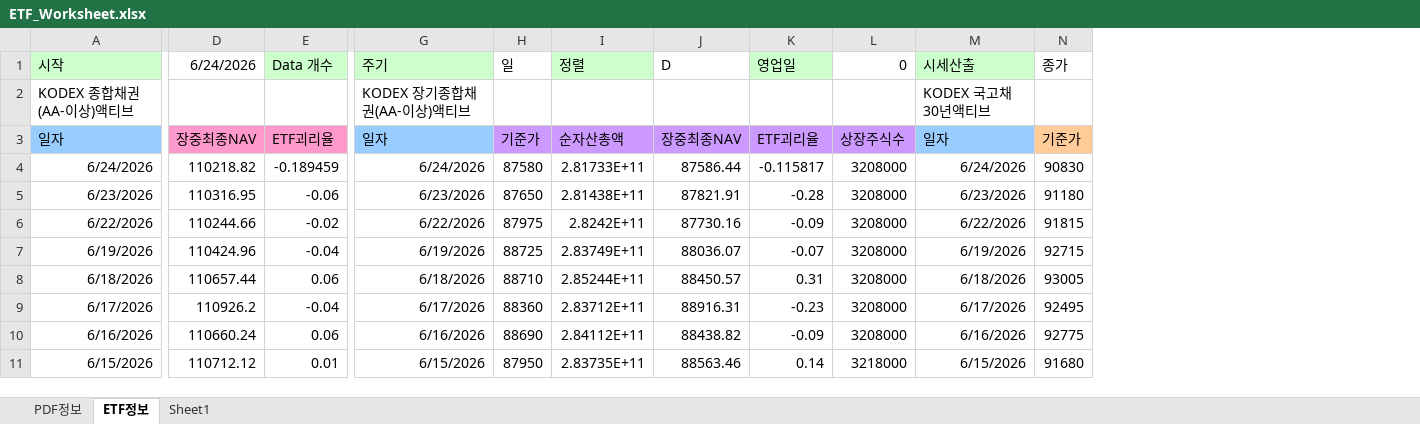
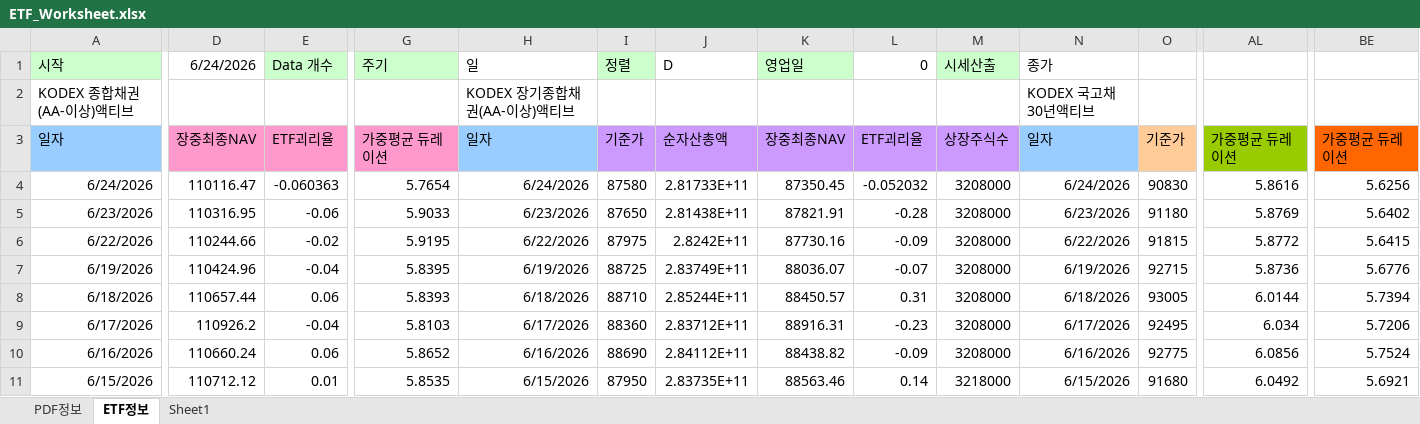
Before and after one commit to kriskang02-max/market_db_dashboard, an Excel workbook: ETF_Worksheet.xlsx, sheet ETF정보, drawn as a sheet; only a part is shown, gaps mark what is left out; values as stored, in another font and other column widths than the file's, no borders; addresses are those after the commit; the diff covers the shown part only; the diff names each change by its address in the sheet, - before the commit and + after, or states it on an @@ line.

```diff
--- a/ETF_Worksheet.xlsx (sheet ETF정보)
+++ b/ETF_Worksheet.xlsx (sheet ETF정보)
+column G, rows 1-11: 주기 |  | 가중평균 듀레이션 | 5.7654 | 5.9033 | 5.9195 | 5.8395 | 5.8393 | 5.8103 | 5.8652 | 5.8535
+column AL, rows 3-11: 가중평균 듀레이션 | 5.8616 | 5.8769 | 5.8772 | 5.8736 | 6.0144 | 6.034 | 6.0856 | 6.0492
+column BE, rows 3-11: 가중평균 듀레이션 | 5.6256 | 5.6402 | 5.6415 | 5.6776 | 5.7394 | 5.7206 | 5.7524 | 5.6921
-H1: 주기
+H1: 일
-H1 fill: #CCFFCC
+H1 fill: none
-I1: 일
+I1: 정렬
-I1 fill: none
+I1 fill: #CCFFCC
-J1: 정렬
+J1: D
-J1 fill: #CCFFCC
+J1 fill: none
-K1: D
+K1: 영업일
-K1 fill: none
+K1 fill: #CCFFCC
-L1: 영업일
+L1: 0
-L1 fill: #CCFFCC
+L1 fill: none
-M1: 0
+M1: 시세산출
-M1 fill: none
+M1 fill: #CCFFCC
-N1: 시세산출
+N1: 종가
-N1 fill: #CCFFCC
+N1 fill: none
-O1: 종가
+O1: (empty)
-D4: 110218.82
+D4: 110116.47
-E4: -0.189459
+E4: -0.060363
-K4: 87586.44
+K4: 87350.45
-L4: -0.115817
+L4: -0.052032
```
Also changed, not shown: 17 edited cells elsewhere in this sheet, sheet PDF정보, formulas that keep their value.
